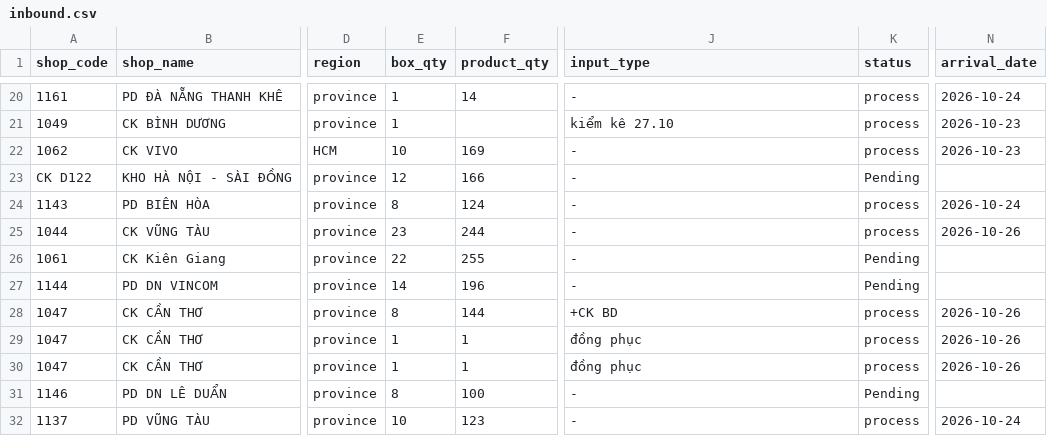
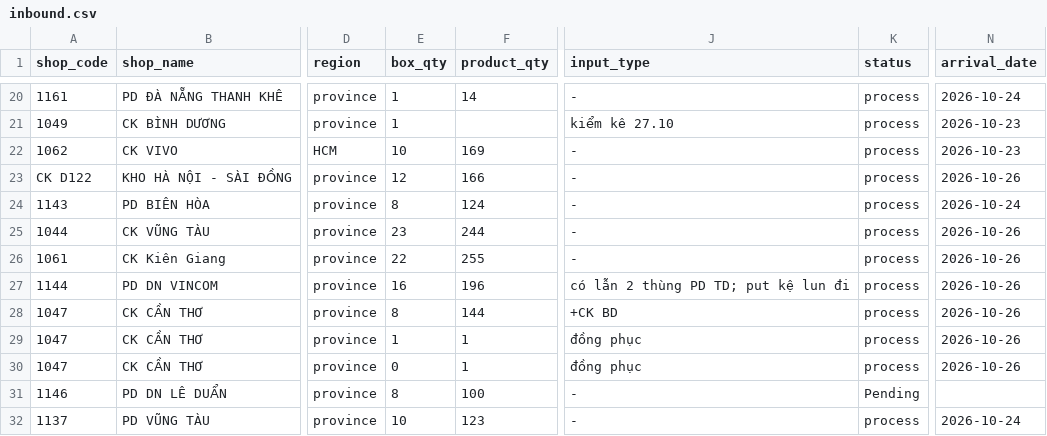
Before and after one commit to thuanmaison113-boop/report, a CSV file: inbound.csv, drawn as a sheet; only a part is shown, gaps mark what is left out; the diff names each change by its address in the sheet, - before the commit and + after, or states it on an @@ line.

Commit message:
Update data 2026-10-26 10:40

```diff
--- a/inbound.csv
+++ b/inbound.csv
-K23 (status): Pending
+K23 (status): process
-N23 (arrival_date): (empty)
+N23 (arrival_date): 2026-10-26
-K26:K27 (status): Pending
+K26:K27 (status): process
-N26:N27 (arrival_date): (empty)
+N26:N27 (arrival_date): 2026-10-26
-E27 (box_qty): 14
+E27 (box_qty): 16
-J27 (input_type): -
+J27 (input_type): có lẫn 2 thùng PD TD; put kệ lun đi
-E30 (box_qty): 1
+E30 (box_qty): 0
```
Also changed, not shown: outbound.csv.
